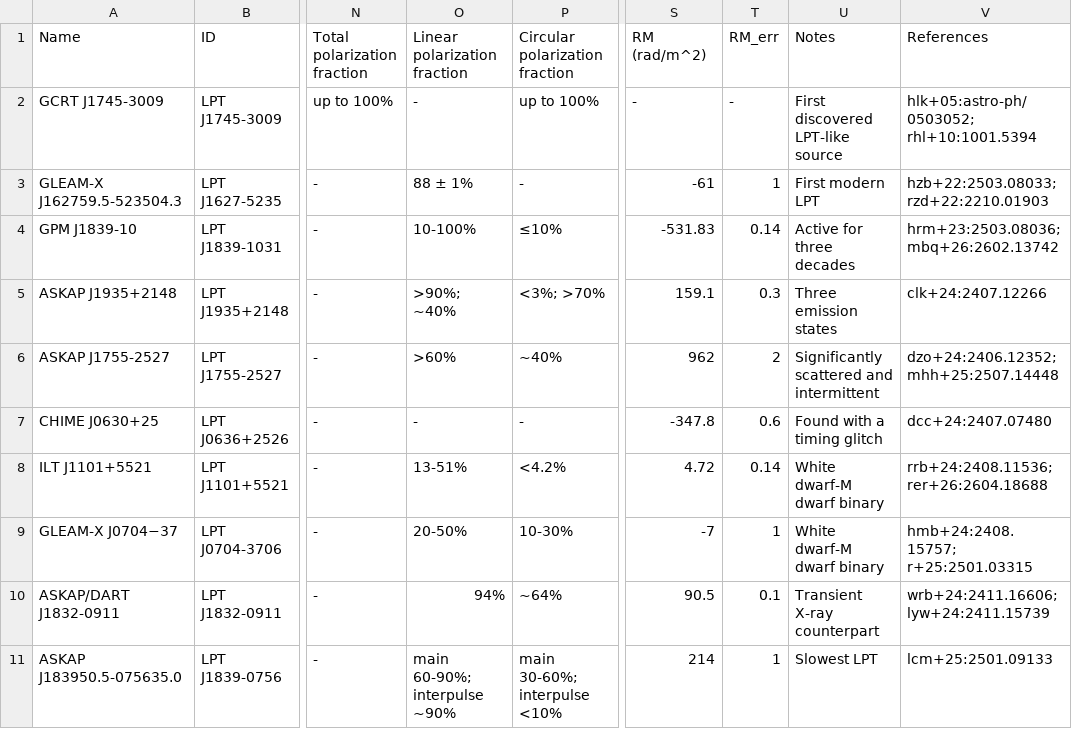
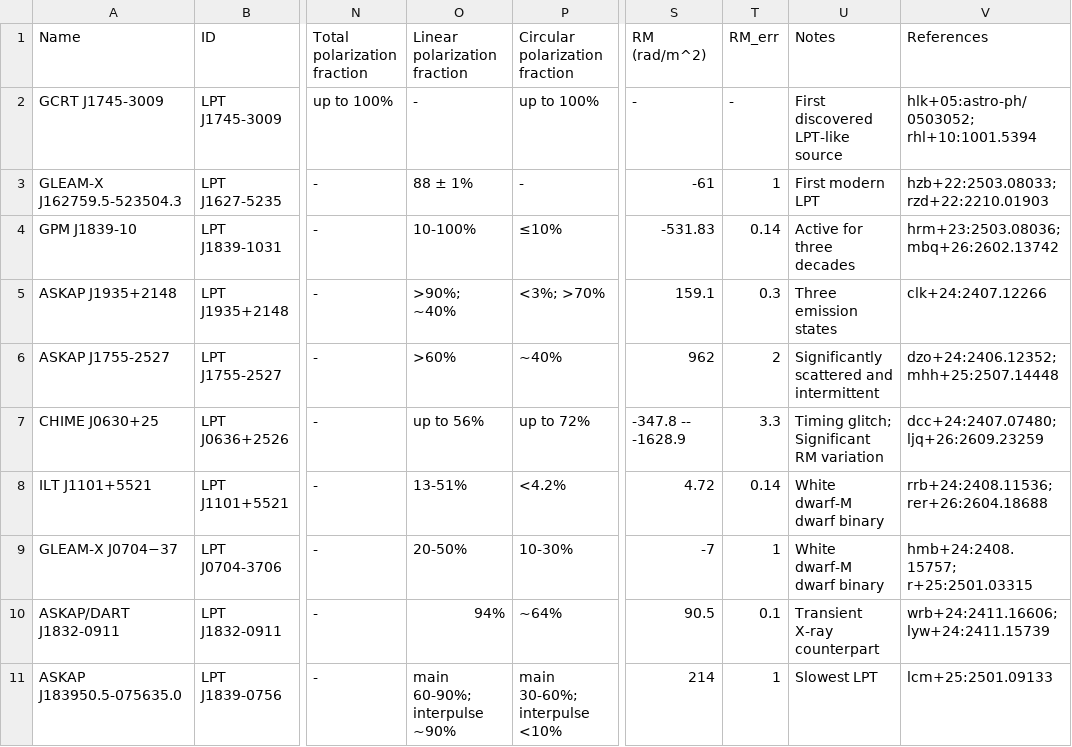
Before and after one commit to PSR-Jake/lptcat, a CSV file: LPTs.csv, drawn as a sheet; only a part is shown, gaps mark what is left out; the diff names each change by its address in the sheet, - before the commit and + after, or states it on an @@ line.

```diff
--- a/LPTs.csv
+++ b/LPTs.csv
-O7 (Linear polarization fraction): -
+O7 (Linear polarization fraction): up to 56%
-P7 (Circular polarization fraction): -
+P7 (Circular polarization fraction): up to 72%
-S7 (RM (rad/m^2)): -347.8
+S7 (RM (rad/m^2)): -347.8 -- -1628.9
-T7 (RM_err): 0.6
+T7 (RM_err): 3.3
-U7 (Notes): Found with a timing glitch
+U7 (Notes): Timing glitch; Significant RM variation
-V7 (References): dcc+24:2407.07480
+V7 (References): dcc+24:2407.07480; ljq+26:2609.23259
```
Also changed, not shown: updates.csv.
